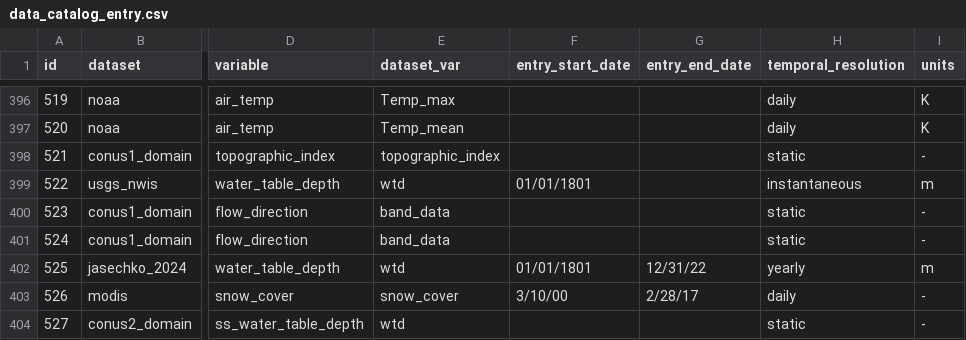
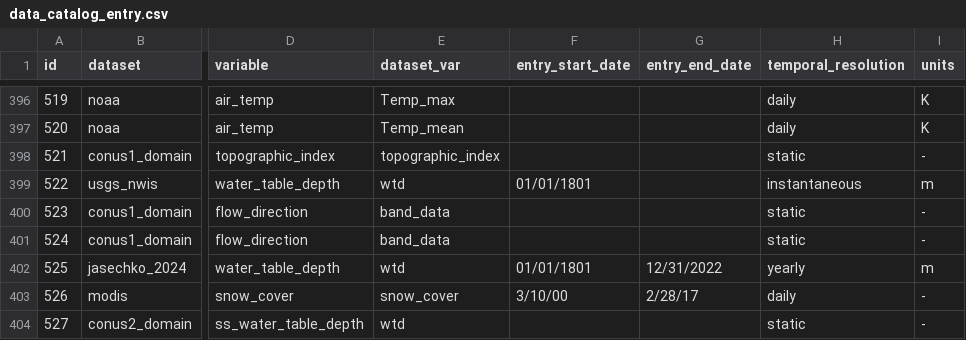
Before and after one commit to hydroframe/hf_hydrodata, a CSV file: src/hf_hydrodata/model/data_catalog_entry.csv, drawn as a sheet; only a part is shown, gaps mark what is left out; the diff names each change by its address in the sheet, - before the commit and + after, or states it on an @@ line.

Commit message:
Update src/hf_hydrodata/model/data_catalog_entry.csv
Co-authored-by: Will Lytle <wlytle89@gmail.com>

```diff
--- a/src/hf_hydrodata/model/data_catalog_entry.csv
+++ b/src/hf_hydrodata/model/data_catalog_entry.csv
-G402 (entry_end_date): 12/31/22
+G402 (entry_end_date): 12/31/2022
```
